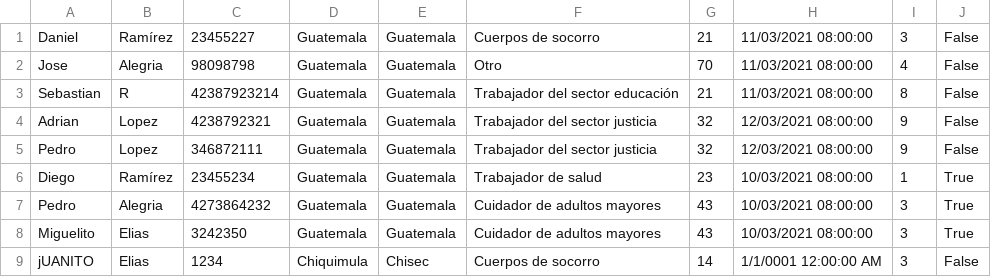
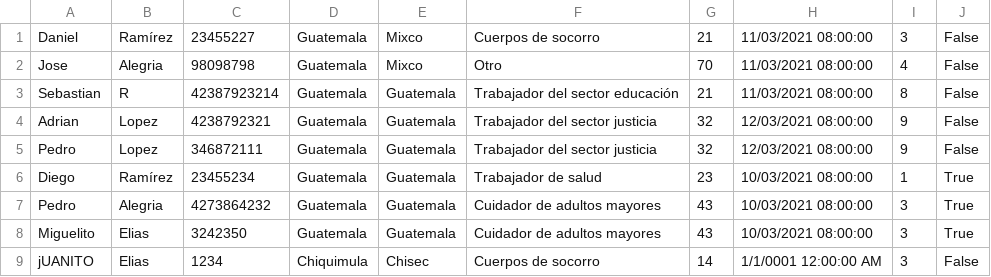
Before and after one commit to Dnndra/PROYECTOED1_DiegoRamirez_DanielElias, a CSV file: PROYECTOED1_DiegoRamirez_DanielElias/wwwroot/csv/pacientes.csv, drawn as a sheet.

```diff
--- a/PROYECTOED1_DiegoRamirez_DanielElias/wwwroot/csv/pacientes.csv
+++ b/PROYECTOED1_DiegoRamirez_DanielElias/wwwroot/csv/pacientes.csv
@@ -1,3 +1,3 @@
-Daniel,Ramírez,23455227,Guatemala,Guatemala,Cuerpos de socorro,21,11/03/2021 08:00:00,3,False
-Jose,Alegria,98098798,Guatemala,Guatemala,Otro,70,11/03/2021 08:00:00,4,False
+Daniel,Ramírez,23455227,Guatemala,Mixco,Cuerpos de socorro,21,11/03/2021 08:00:00,3,False
+Jose,Alegria,98098798,Guatemala,Mixco,Otro,70,11/03/2021 08:00:00,4,False
 Sebastian,R,42387923214,Guatemala,Guatemala,Trabajador del sector educación,21,11/03/2021 08:00:00,8,False
```
Also changed, not shown: PROYECTOED1_DiegoRamirez_DanielElias/wwwroot/csv/Municipios.csv, 4 other files.
